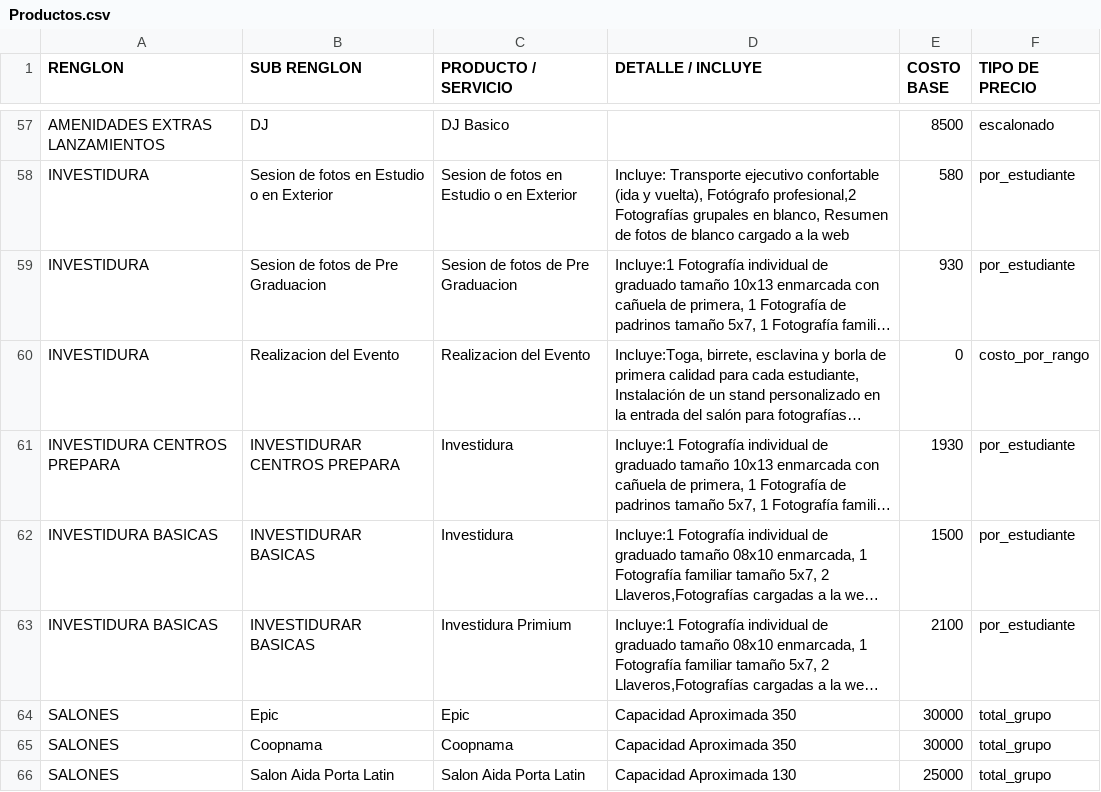
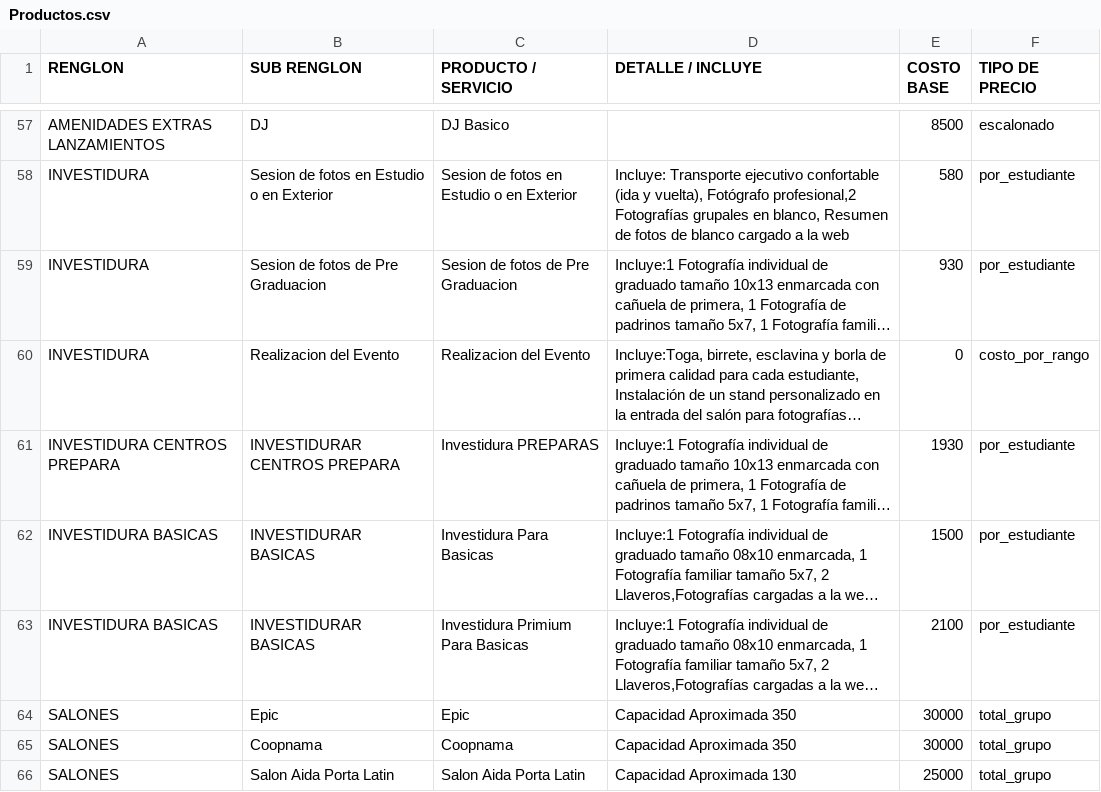
Before and after one commit to moisesgross37/proyecto-gestion, a CSV file: Productos.csv, drawn as a sheet; only a part is shown, gaps mark what is left out; long unchanged cells end in …; the diff names each change by its address in the sheet, - before the commit and + after, or states it on an @@ line.

Commit message:
Update Productos.csv

```diff
--- a/Productos.csv
+++ b/Productos.csv
-C61 (PRODUCTO / SERVICIO): Investidura
+C61 (PRODUCTO / SERVICIO): Investidura PREPARAS
-C62 (PRODUCTO / SERVICIO): Investidura
+C62 (PRODUCTO / SERVICIO): Investidura Para Basicas
-C63 (PRODUCTO / SERVICIO): Investidura Primium
+C63 (PRODUCTO / SERVICIO): Investidura Primium Para Basicas
```
